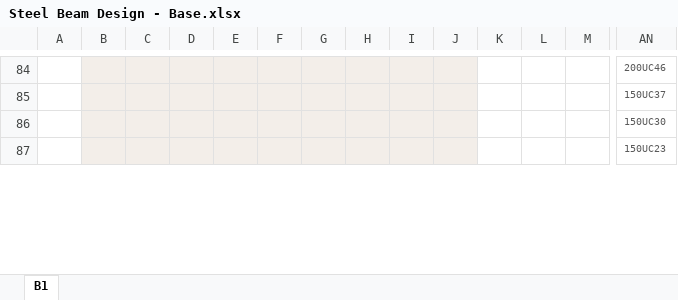
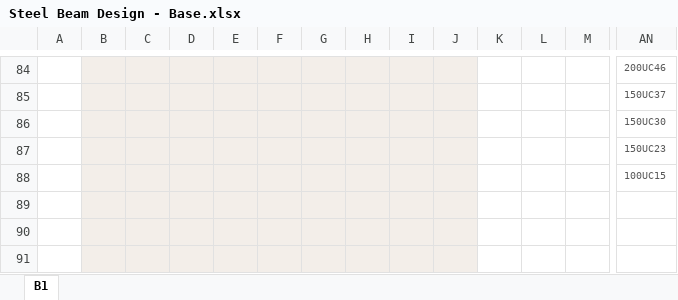
Before and after one commit to brent-oarengineers/OAR-Steel-Beam, an Excel workbook: template/Steel Beam Design - Base.xlsx, sheet B1, drawn as a sheet; only a part is shown, gaps mark what is left out; values as stored, in another font and other column widths than the file's, no borders; charts and pictures and conditional formats and table styles not drawn; rows hold the shown columns only; the diff covers the shown part only; the diff names each change by its address in the sheet, - before the commit and + after, or states it on an @@ line.

```diff
--- a/template/Steel Beam Design - Base.xlsx (sheet B1)
+++ b/template/Steel Beam Design - Base.xlsx (sheet B1)
+row 88:  |  |  |  |  |  |  |  |  |  |  |  |  | 100UC15
+row 89: (empty)
+row 90: (empty)
+row 91: (empty)
```
Also changed, not shown: 3 added rows and 21 edited cells elsewhere in this sheet, charts or pictures, 2 other files.
